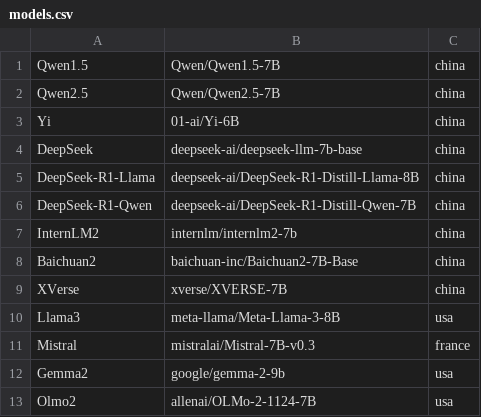
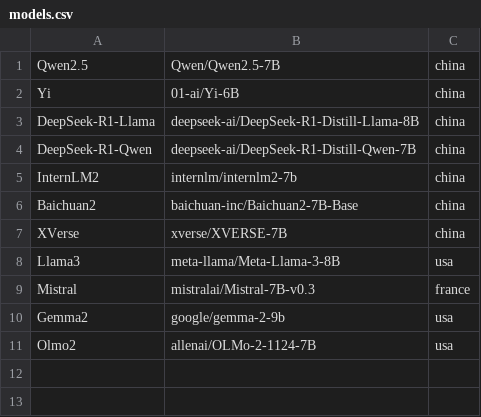
Before and after one commit to andreawwenyi/chinese_dialects, a CSV file: models.csv, drawn as a sheet.

```diff
--- a/models.csv
+++ b/models.csv
@@ -1,5 +1,3 @@
-Qwen1.5,Qwen/Qwen1.5-7B,china
 Qwen2.5,Qwen/Qwen2.5-7B,china
 Yi,01-ai/Yi-6B,china
-DeepSeek,deepseek-ai/deepseek-llm-7b-base,china
 DeepSeek-R1-Llama,deepseek-ai/DeepSeek-R1-Distill-Llama-8B,china
```
